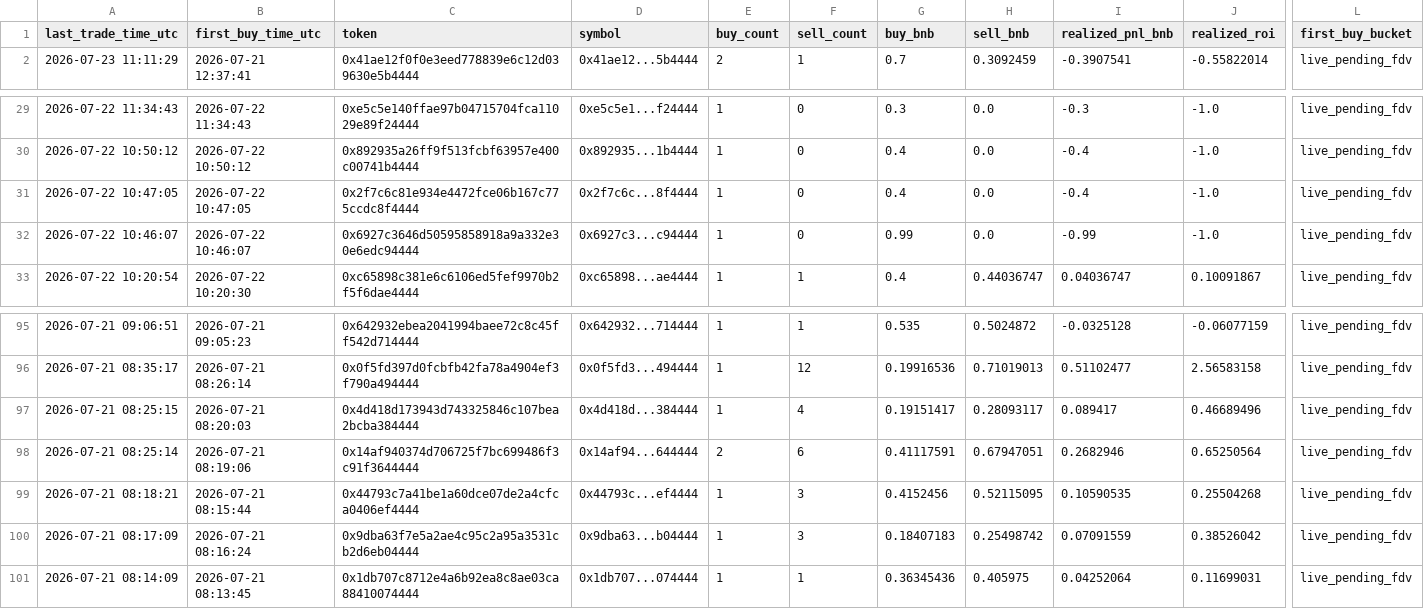
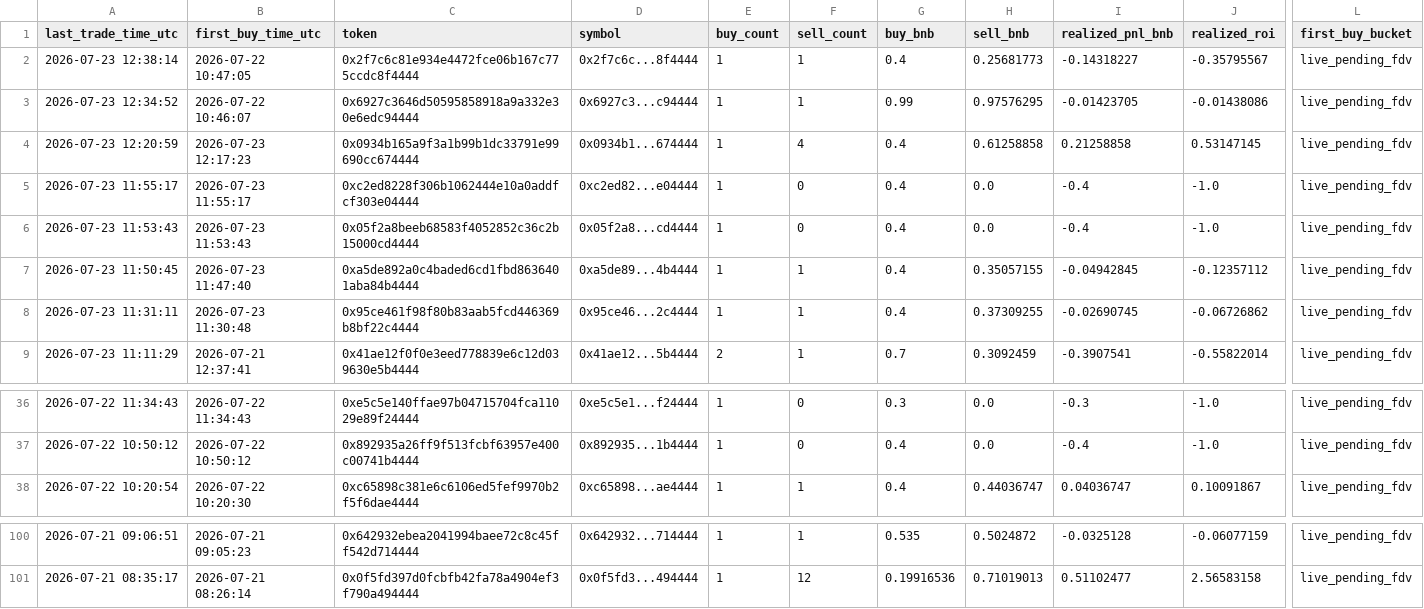
Before and after one commit to hahahakang/bsc-fourmeme-analysis-live, a CSV file: data/live_recent_positions.csv, drawn as a sheet; only a part is shown, gaps mark what is left out; removed rows and columns are numbered as before the commit, all else as after; rows hold the shown columns only; the diff names each change by its address in the sheet, - before the commit and + after, or states it on an @@ line.

```diff
--- a/data/live_recent_positions.csv
+++ b/data/live_recent_positions.csv
+row 2: 2026-07-23 12:38:14 | 2026-07-22 10:47:05 | 0x2f7c6c81e934e4472fce06b167c775ccdc8f4444 | 0x2f7c6c...8f4444 | 1 | 1 | 0.4 | 0.25681773 | -0.14318227 | -0.35795567 | live_pending_fdv
+row 3: 2026-07-23 12:34:52 | 2026-07-22 10:46:07 | 0x6927c3646d50595858918a9a332e30e6edc94444 | 0x6927c3...c94444 | 1 | 1 | 0.99 | 0.97576295 | -0.01423705 | -0.01438086 | live_pending_fdv
+row 4: 2026-07-23 12:20:59 | 2026-07-23 12:17:23 | 0x0934b165a9f3a1b99b1dc33791e99690cc674444 | 0x0934b1...674444 | 1 | 4 | 0.4 | 0.61258858 | 0.21258858 | 0.53147145 | live_pending_fdv
+row 5: 2026-07-23 11:55:17 | 2026-07-23 11:55:17 | 0xc2ed8228f306b1062444e10a0addfcf303e04444 | 0xc2ed82...e04444 | 1 | 0 | 0.4 | 0.0 | -0.4 | -1.0 | live_pending_fdv
+row 6: 2026-07-23 11:53:43 | 2026-07-23 11:53:43 | 0x05f2a8beeb68583f4052852c36c2b15000cd4444 | 0x05f2a8...cd4444 | 1 | 0 | 0.4 | 0.0 | -0.4 | -1.0 | live_pending_fdv
+row 7: 2026-07-23 11:50:45 | 2026-07-23 11:47:40 | 0xa5de892a0c4baded6cd1fbd8636401aba84b4444 | 0xa5de89...4b4444 | 1 | 1 | 0.4 | 0.35057155 | -0.04942845 | -0.12357112 | live_pending_fdv
+row 8: 2026-07-23 11:31:11 | 2026-07-23 11:30:48 | 0x95ce461f98f80b83aab5fcd446369b8bf22c4444 | 0x95ce46...2c4444 | 1 | 1 | 0.4 | 0.37309255 | -0.02690745 | -0.06726862 | live_pending_fdv
-row 31: 2026-07-22 10:47:05 | 2026-07-22 10:47:05 | 0x2f7c6c81e934e4472fce06b167c775ccdc8f4444 | 0x2f7c6c...8f4444 | 1 | 0 | 0.4 | 0.0 | -0.4 | -1.0 | live_pending_fdv
-row 32: 2026-07-22 10:46:07 | 2026-07-22 10:46:07 | 0x6927c3646d50595858918a9a332e30e6edc94444 | 0x6927c3...c94444 | 1 | 0 | 0.99 | 0.0 | -0.99 | -1.0 | live_pending_fdv
-row 97: 2026-07-21 08:25:15 | 2026-07-21 08:20:03 | 0x4d418d173943d743325846c107bea2bcba384444 | 0x4d418d...384444 | 1 | 4 | 0.19151417 | 0.28093117 | 0.089417 | 0.46689496 | live_pending_fdv
-row 98: 2026-07-21 08:25:14 | 2026-07-21 08:19:06 | 0x14af940374d706725f7bc699486f3c91f3644444 | 0x14af94...644444 | 2 | 6 | 0.41117591 | 0.67947051 | 0.2682946 | 0.65250564 | live_pending_fdv
-row 99: 2026-07-21 08:18:21 | 2026-07-21 08:15:44 | 0x44793c7a41be1a60dce07de2a4cfca0406ef4444 | 0x44793c...ef4444 | 1 | 3 | 0.4152456 | 0.52115095 | 0.10590535 | 0.25504268 | live_pending_fdv
-row 100: 2026-07-21 08:17:09 | 2026-07-21 08:16:24 | 0x9dba63f7e5a2ae4c95c2a95a3531cb2d6eb04444 | 0x9dba63...b04444 | 1 | 3 | 0.18407183 | 0.25498742 | 0.07091559 | 0.38526042 | live_pending_fdv
-row 101: 2026-07-21 08:14:09 | 2026-07-21 08:13:45 | 0x1db707c8712e4a6b92ea8c8ae03ca88410074444 | 0x1db707...074444 | 1 | 1 | 0.36345436 | 0.405975 | 0.04252064 | 0.11699031 | live_pending_fdv
```
Also changed, not shown: data/live_events.csv, data/live_recent_buys.csv, 5 other files.
